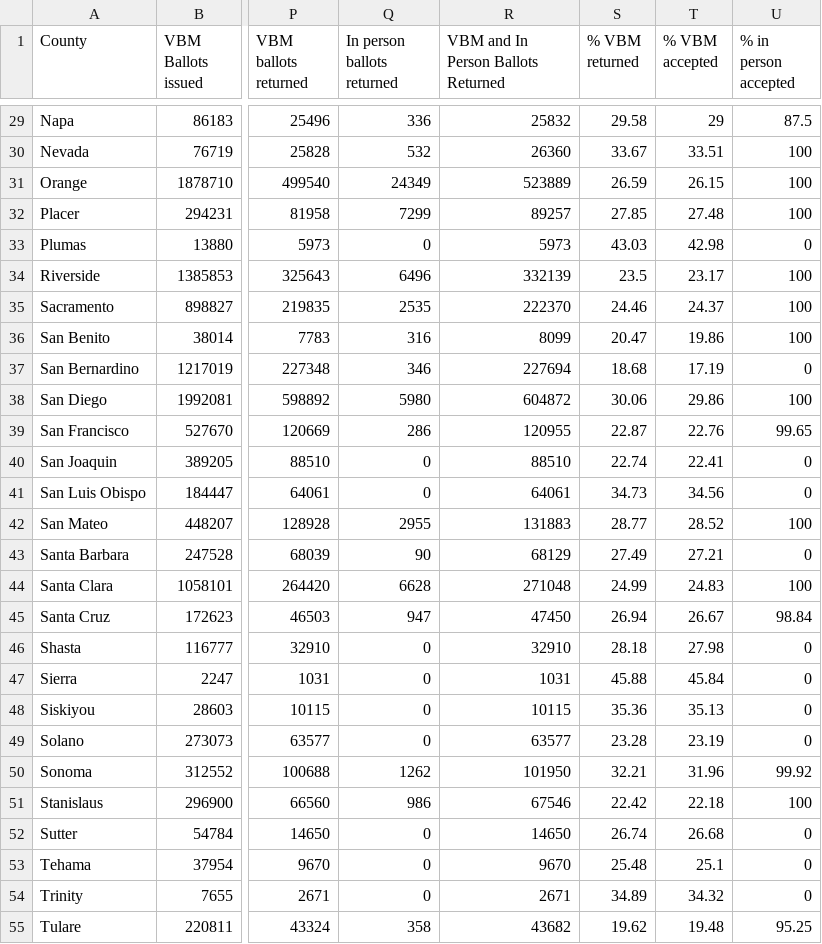
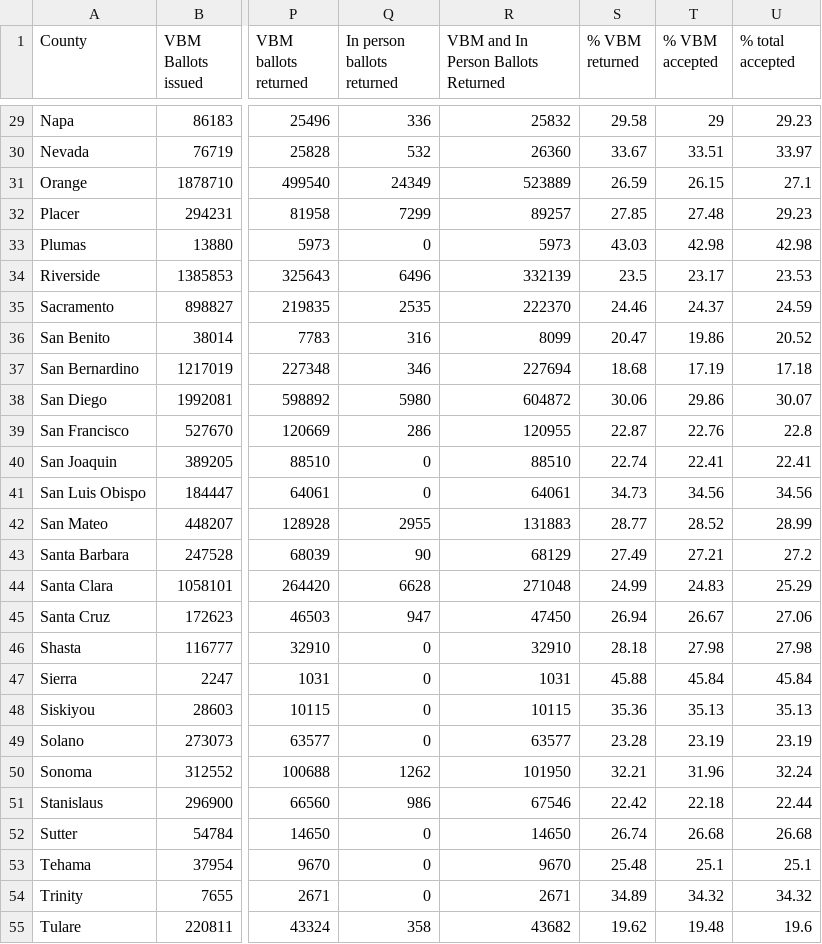
Before and after one commit to abcotvdata/CA-ballot-tracker-2024, a CSV file: scripts/ballots_clean.csv, drawn as a sheet; only a part is shown, gaps mark what is left out; the diff covers the shown part only; the diff names each change by its address in the sheet, - before the commit and + after, or states it on an @@ line.

```diff
--- a/scripts/ballots_clean.csv
+++ b/scripts/ballots_clean.csv
-U1: % in person accepted
+U1: % total accepted
-U29 (% total accepted): 87.5
+U29 (% total accepted): 29.23
-U30 (% total accepted): 100
+U30 (% total accepted): 33.97
-U31 (% total accepted): 100
+U31 (% total accepted): 27.1
-U32 (% total accepted): 100
+U32 (% total accepted): 29.23
-U33 (% total accepted): 0
+U33 (% total accepted): 42.98
-U34 (% total accepted): 100
+U34 (% total accepted): 23.53
-U35 (% total accepted): 100
+U35 (% total accepted): 24.59
-U36 (% total accepted): 100
+U36 (% total accepted): 20.52
-U37 (% total accepted): 0
+U37 (% total accepted): 17.18
-U38 (% total accepted): 100
+U38 (% total accepted): 30.07
-U39 (% total accepted): 99.65
+U39 (% total accepted): 22.8
-U40 (% total accepted): 0
+U40 (% total accepted): 22.41
-U41 (% total accepted): 0
+U41 (% total accepted): 34.56
-U42 (% total accepted): 100
+U42 (% total accepted): 28.99
-U43 (% total accepted): 0
+U43 (% total accepted): 27.2
-U44 (% total accepted): 100
+U44 (% total accepted): 25.29
-U45 (% total accepted): 98.84
+U45 (% total accepted): 27.06
-U46 (% total accepted): 0
+U46 (% total accepted): 27.98
-U47 (% total accepted): 0
+U47 (% total accepted): 45.84
-U48 (% total accepted): 0
+U48 (% total accepted): 35.13
-U49 (% total accepted): 0
+U49 (% total accepted): 23.19
-U50 (% total accepted): 99.92
+U50 (% total accepted): 32.24
-U51 (% total accepted): 100
+U51 (% total accepted): 22.44
-U52 (% total accepted): 0
+U52 (% total accepted): 26.68
-U53 (% total accepted): 0
+U53 (% total accepted): 25.1
-U54 (% total accepted): 0
+U54 (% total accepted): 34.32
-U55 (% total accepted): 95.25
+U55 (% total accepted): 19.6
```
Also changed, not shown: 31 edited cells elsewhere in this file.
